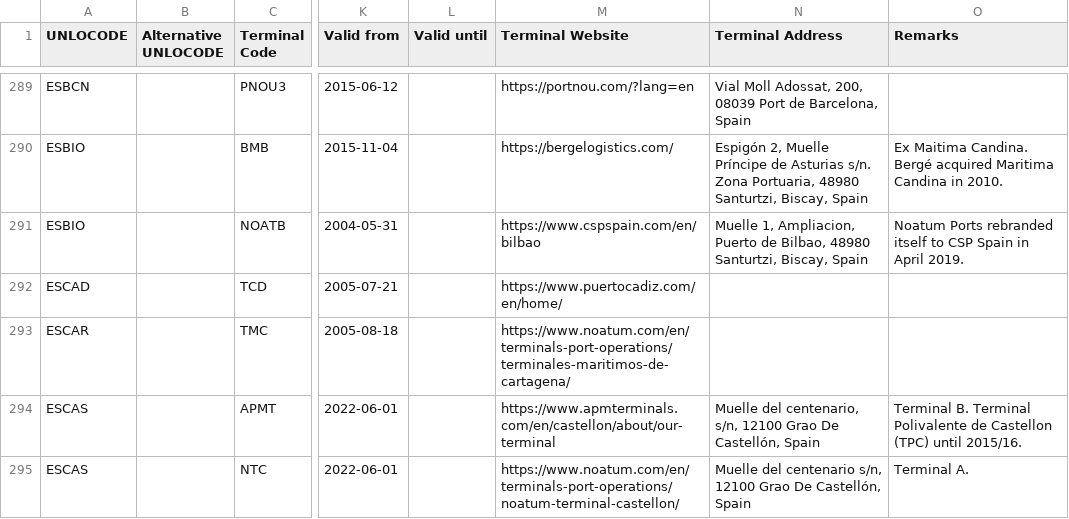
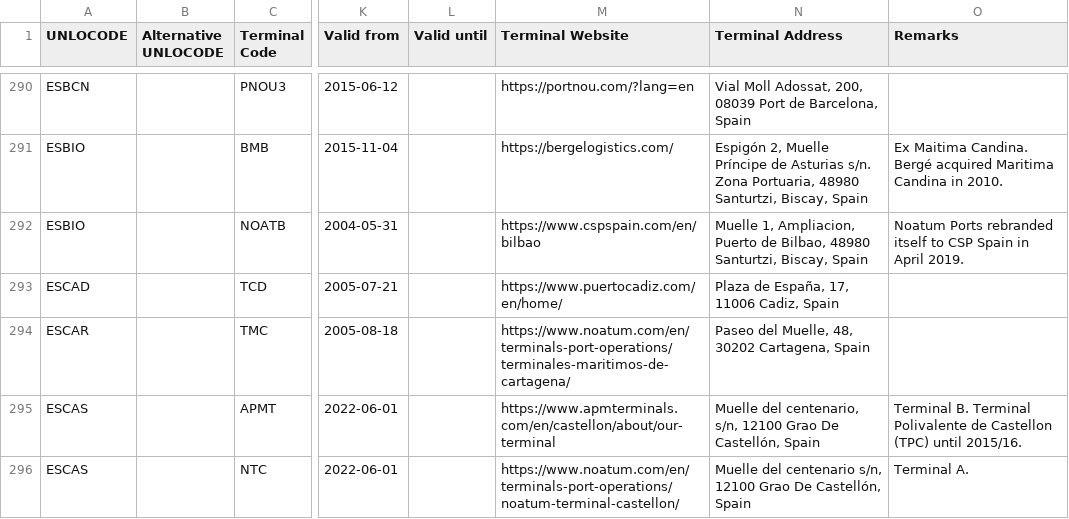
Before and after one commit to smdg-org/Terminal-Code-List, a CSV file: SMDG Terminal Code List.csv, drawn as a sheet; only a part is shown, gaps mark what is left out; addresses are those after the commit; the diff covers the shown part only; the diff names each change by its address in the sheet, - before the commit and + after, or states it on an @@ line.

Commit message:
SMDG Terminal Code List 2024-09-02

```diff
--- a/SMDG Terminal Code List.csv
+++ b/SMDG Terminal Code List.csv
-N293 (Terminal Address): (empty)
+N293 (Terminal Address): Plaza de España, 17, 11006 Cadiz, Spain
-N294 (Terminal Address): (empty)
+N294 (Terminal Address): Paseo del Muelle, 48, 30202 Cartagena, Spain
```
Also changed, not shown: 3 added rows and 33 edited cells elsewhere in this file.
